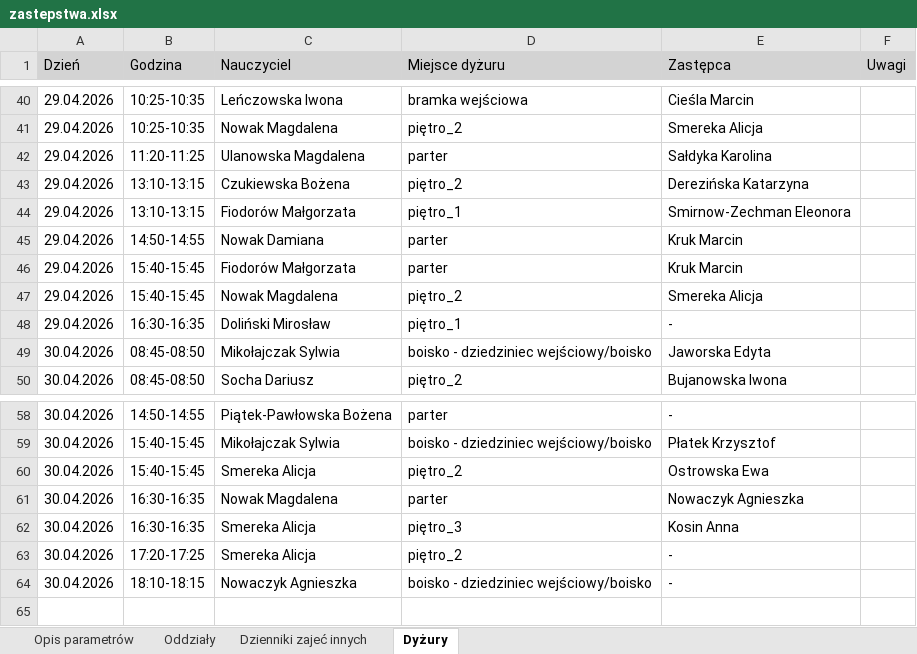
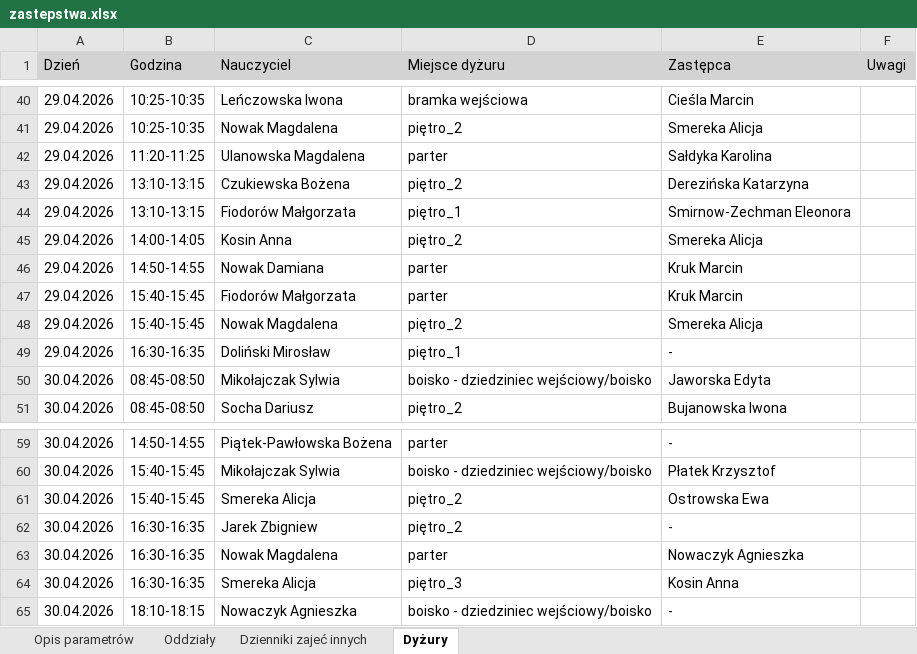
Before and after one commit to adeodatus11/zastepstwa, an Excel workbook: zastepstwa.xlsx, sheet Dyżury, drawn as a sheet; only a part is shown, gaps mark what is left out; values as stored, in another font and other column widths than the file's, no borders; removed rows and columns are numbered as before the commit, all else as after; the diff names each change by its address in the sheet, - before the commit and + after, or states it on an @@ line.

```diff
--- a/zastepstwa.xlsx (sheet Dyżury)
+++ b/zastepstwa.xlsx (sheet Dyżury)
+row 45: 29.04.2026 | 14:00-14:05 | Kosin Anna | piętro_2 | Smereka Alicja
+row 62: 30.04.2026 | 16:30-16:35 | Jarek Zbigniew | piętro_2 | -
-row 63: 30.04.2026 | 17:20-17:25 | Smereka Alicja | piętro_2 | -
```
Also changed, not shown: sheet Oddziały, InformacjeOPrzeniesieniach.xlsx.
